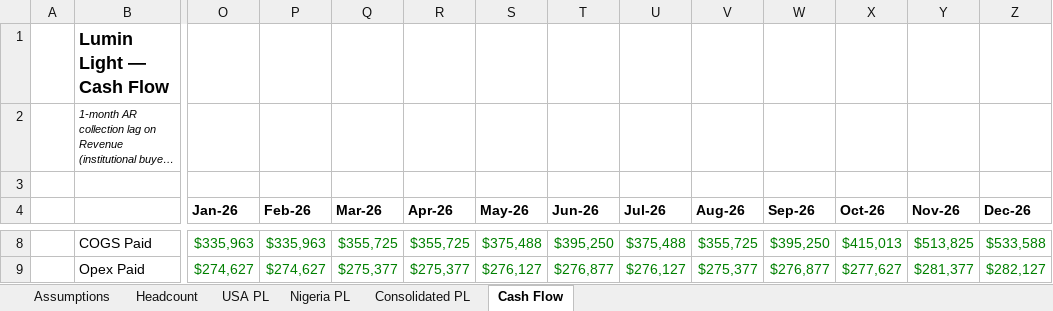
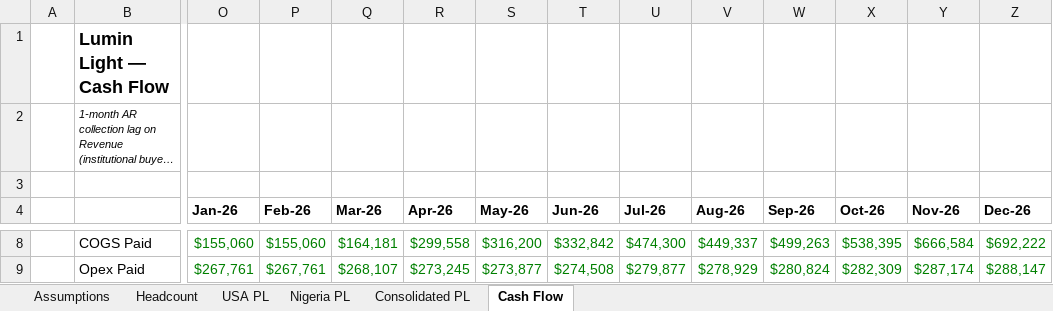
Before and after one commit to tlreyesjove/lumin-light-dashboard, an Excel workbook: Lumin Light Financial Model - 2025-2026.xlsx, sheet Cash Flow, drawn as a sheet; only a part is shown, gaps mark what is left out; long unchanged cells end in …; values as stored, in another font and other column widths than the file's, no borders; the diff covers the shown part only; the diff names each change by its address in the sheet, - before the commit and + after, or states it on an @@ line.

```diff
--- a/Lumin Light Financial Model - 2025-2026.xlsx (sheet Cash Flow)
+++ b/Lumin Light Financial Model - 2025-2026.xlsx (sheet Cash Flow)
-O8 (Jan-26): $335,963
+O8 (Jan-26): $155,060
-P8 (Feb-26): $335,963
+P8 (Feb-26): $155,060
-Q8 (Mar-26): $355,725
+Q8 (Mar-26): $164,181
-R8 (Apr-26): $355,725
+R8 (Apr-26): $299,558
-S8 (May-26): $375,488
+S8 (May-26): $316,200
-T8 (Jun-26): $395,250
+T8 (Jun-26): $332,842
-U8 (Jul-26): $375,488
+U8 (Jul-26): $474,300
-V8 (Aug-26): $355,725
+V8 (Aug-26): $449,337
-W8 (Sep-26): $395,250
+W8 (Sep-26): $499,263
-X8 (Oct-26): $415,013
+X8 (Oct-26): $538,395
-Y8 (Nov-26): $513,825
+Y8 (Nov-26): $666,584
-Z8 (Dec-26): $533,588
+Z8 (Dec-26): $692,222
-O9 (Jan-26): $274,627
+O9 (Jan-26): $267,761
-P9 (Feb-26): $274,627
+P9 (Feb-26): $267,761
-Q9 (Mar-26): $275,377
+Q9 (Mar-26): $268,107
-R9 (Apr-26): $275,377
+R9 (Apr-26): $273,245
-S9 (May-26): $276,127
+S9 (May-26): $273,877
-T9 (Jun-26): $276,877
+T9 (Jun-26): $274,508
-U9 (Jul-26): $276,127
+U9 (Jul-26): $279,877
-V9 (Aug-26): $275,377
+V9 (Aug-26): $278,929
-W9 (Sep-26): $276,877
+W9 (Sep-26): $280,824
-X9 (Oct-26): $277,627
+X9 (Oct-26): $282,309
-Y9 (Nov-26): $281,377
+Y9 (Nov-26): $287,174
-Z9 (Dec-26): $282,127
+Z9 (Dec-26): $288,147
```
Also changed, not shown: 186 edited cells elsewhere in this sheet, sheet Nigeria PL, sheet USA PL, sheet Consolidated PL, sheet Assumptions, formulas that keep their value, 1 other file.
